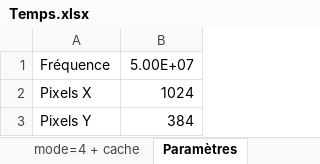
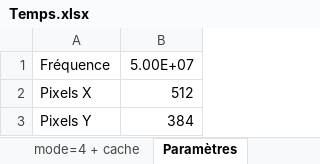
Before and after one commit to SebastienDeriaz/EmbHardw_Sobel, an Excel workbook: Temps.xlsx, sheet Paramètres, drawn as a sheet; values as stored, in another font and other column widths than the file's, no borders; the diff names each change by its address in the sheet, - before the commit and + after, or states it on an @@ line.

```diff
--- a/Temps.xlsx (sheet Paramètres)
+++ b/Temps.xlsx (sheet Paramètres)
-B2: 1024
+B2: 512
```
Also changed, not shown: sheet mode=4 + cache, sheet mode=4, 5 other files.
